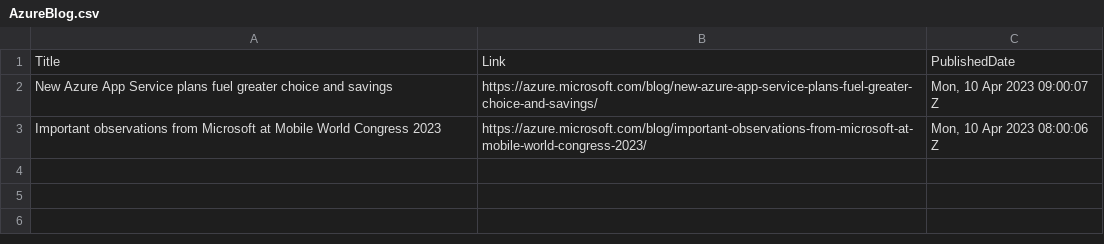
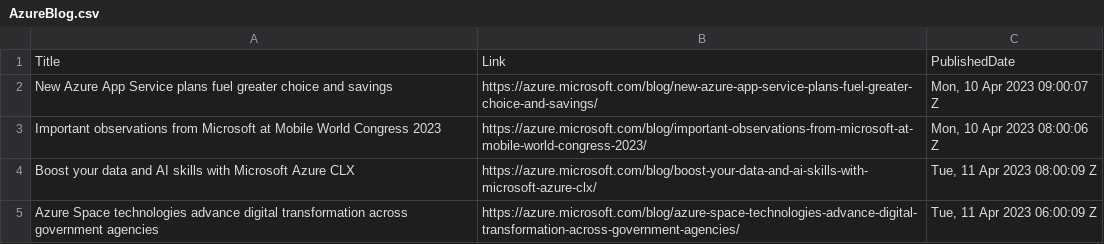
Before and after one commit to wilfriedwoivre/feedly, a CSV file: items/AzureBlog.csv, drawn as a sheet.

Commit message:
Read RSS items

```diff
--- a/items/AzureBlog.csv
+++ b/items/AzureBlog.csv
@@ -3 +3,3 @@ New Azure App Service plans fuel greater choice and savings,https://azure.micros
 Important observations from Microsoft at Mobile World Congress 2023,https://azure.microsoft.com/blog/important-observations-from-microsoft-at-mobile-world-congress-2023/,"Mon, 10 Apr 2023 08:00:06 Z"
+Boost your data and AI skills with Microsoft Azure CLX,https://azure.microsoft.com/blog/boost-your-data-and-ai-skills-with-microsoft-azure-clx/,"Tue, 11 Apr 2023 08:00:09 Z"
+Azure Space technologies advance digital transformation across government agencies,https://azure.microsoft.com/blog/azure-space-technologies-advance-digital-transformation-across-government-agencies/,"Tue, 11 Apr 2023 06:00:09 Z"
```
